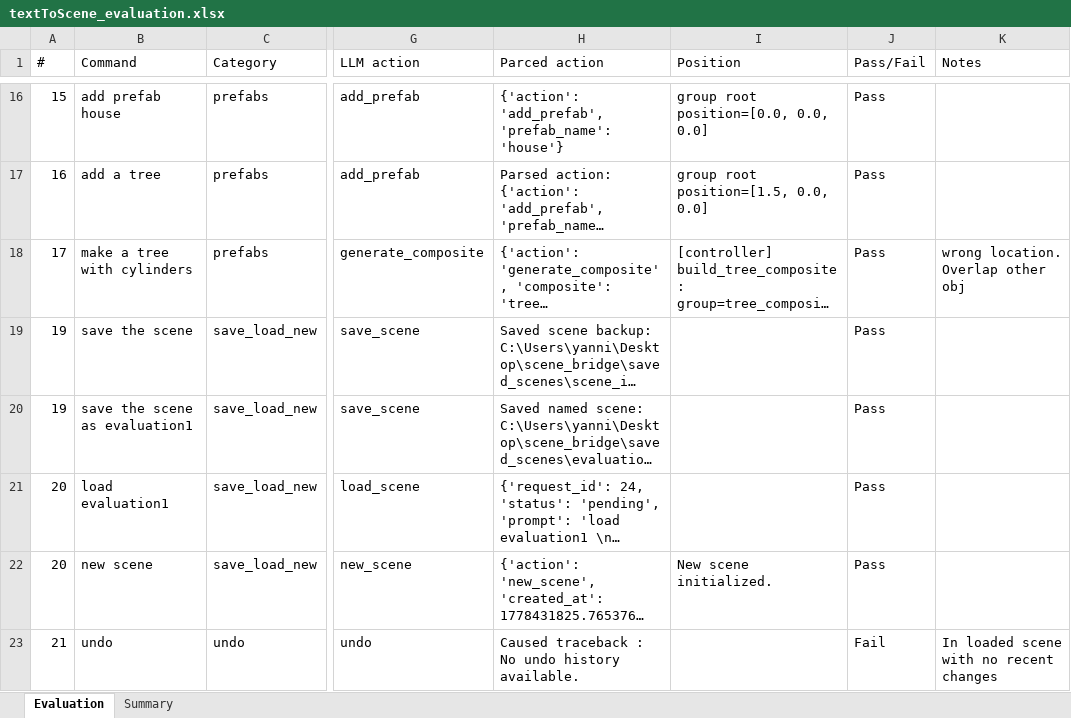
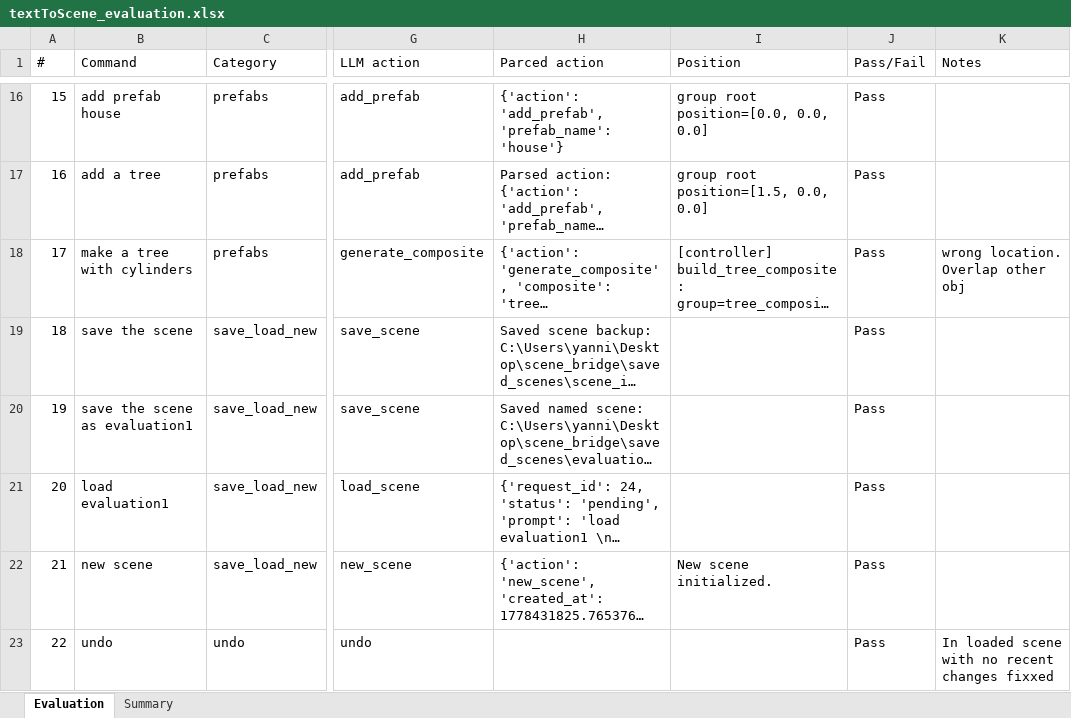
Before and after one commit to papagiannakis/Elements, an Excel workbook: Elements/extensions/textToScene/docs/textToScene_evaluation.xlsx, sheet Evaluation, drawn as a sheet; only a part is shown, gaps mark what is left out; long unchanged cells end in …; values as stored, in another font and other column widths than the file's, no cell formats; the diff covers the shown part only; the diff names each change by its address in the sheet, - before the commit and + after, or states it on an @@ line.

Commit message:
scale evaluation

```diff
--- a/Elements/extensions/textToScene/docs/textToScene_evaluation.xlsx (sheet Evaluation)
+++ b/Elements/extensions/textToScene/docs/textToScene_evaluation.xlsx (sheet Evaluation)
-A19 (#): 19
+A19 (#): 18
-A22 (#): 20
+A22 (#): 21
-A23 (#): 21
+A23 (#): 22
-H23 (Parced action): Caused traceback : No undo history available.
+H23 (Parced action): (empty)
-J23 (Pass/Fail): Fail
+J23 (Pass/Fail): Pass
-K23 (Notes): In loaded scene with no recent changes
+K23 (Notes): In loaded scene with no recent changes fixxed
```
Also changed, not shown: 11 added rows and 1 edited cell elsewhere in this sheet, sheet Summary, cell formats.
